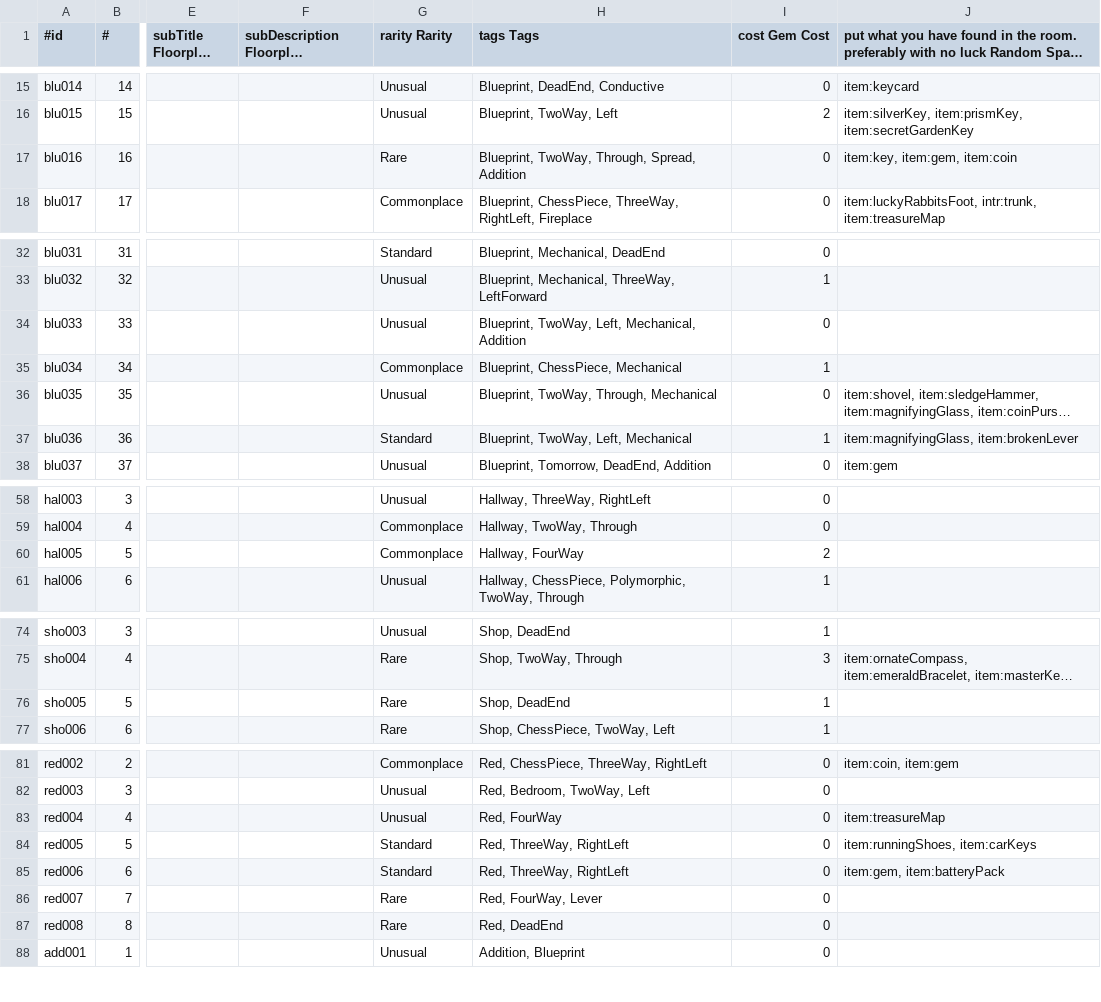
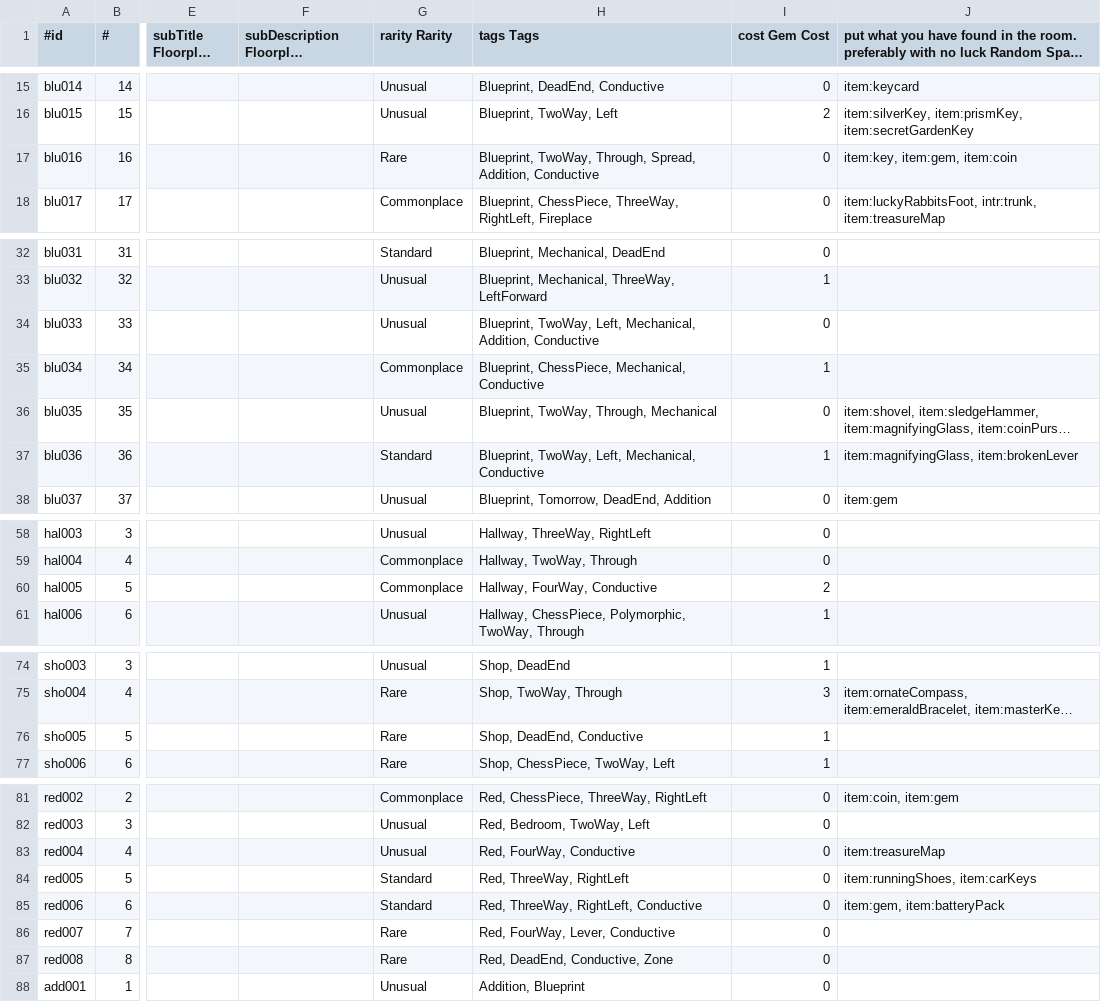
Before and after one commit to Algoinde/BlewPrints, a CSV file: src/lib/data/excel/rooms.csv, drawn as a sheet; only a part is shown, gaps mark what is left out; long unchanged cells end in …; the diff names each change by its address in the sheet, - before the commit and + after, or states it on an @@ line.

```diff
--- a/src/lib/data/excel/rooms.csv
+++ b/src/lib/data/excel/rooms.csv
-H17 (tags Tags): …Through, Spread, Addition
+H17 (tags Tags): …Through, Spread, Addition, Conductive
-H34 (tags Tags): …Left, Mechanical, Addition
+H34 (tags Tags): …Left, Mechanical, Addition, Conductive
-H35 (tags Tags): Blueprint, ChessPiece, Mechanical
+H35 (tags Tags): Blueprint, ChessPiece, Mechanical, Conductive
-H37 (tags Tags): Blueprint, TwoWay, Left, Mechanical
+H37 (tags Tags): Blueprint, TwoWay, Left, Mechanical, Conductive
-H60 (tags Tags): Hallway, FourWay
+H60 (tags Tags): Hallway, FourWay, Conductive
-H76 (tags Tags): Shop, DeadEnd
+H76 (tags Tags): Shop, DeadEnd, Conductive
-H83 (tags Tags): Red, FourWay
+H83 (tags Tags): Red, FourWay, Conductive
-H85 (tags Tags): Red, ThreeWay, RightLeft
+H85 (tags Tags): Red, ThreeWay, RightLeft, Conductive
-H86 (tags Tags): Red, FourWay, Lever
+H86 (tags Tags): Red, FourWay, Lever, Conductive
-H87 (tags Tags): Red, DeadEnd
+H87 (tags Tags): Red, DeadEnd, Conductive, Zone
```
Also changed, not shown: src/lib/data/excel/items.csv, src/lib/data/excel/knowledge.csv, 1 other file.
